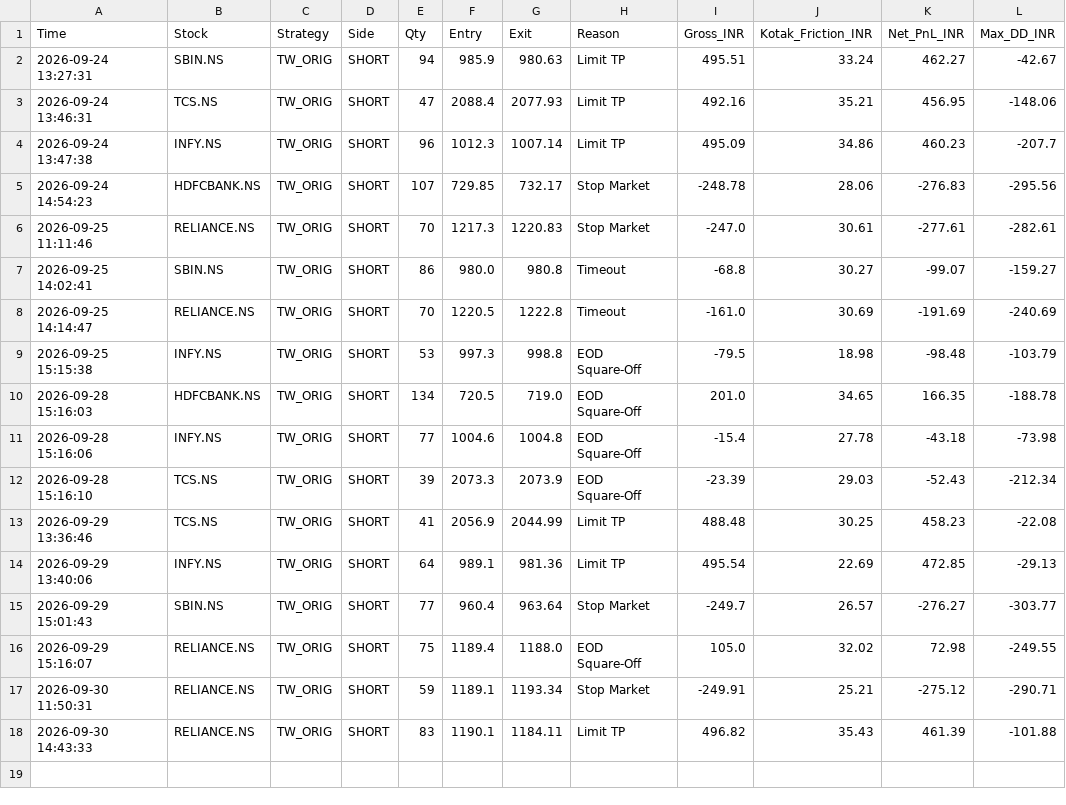
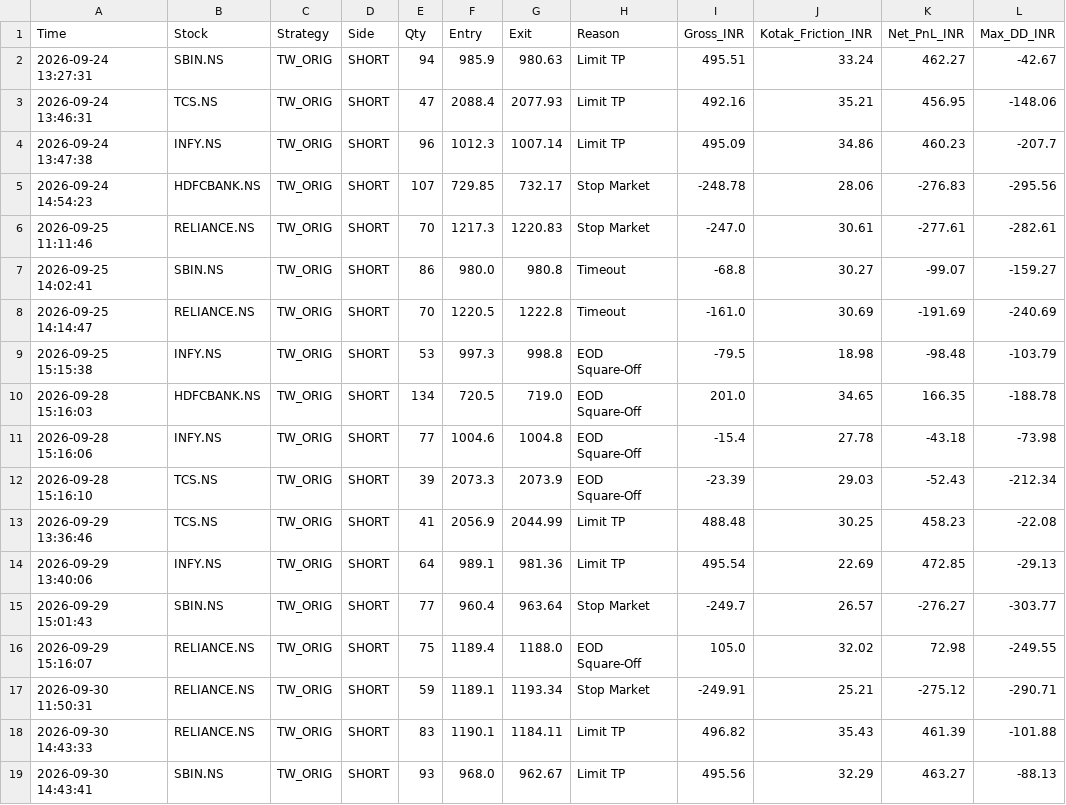
Before and after one commit to harnepal-hub/amte-indian-terminal, a CSV file: indian_tw_orig_ledger.csv, drawn as a sheet.

Commit message:
Auto-log TW_ORIG trade SBIN.NS at 2026-09-30 14:43:41

```diff
--- a/indian_tw_orig_ledger.csv
+++ b/indian_tw_orig_ledger.csv
@@ -18 +18,2 @@ Time,Stock,Strategy,Side,Qty,Entry,Exit,Reason,Gross_INR,Kotak_Friction_INR,Net_
 2026-09-30 14:43:33,RELIANCE.NS,TW_ORIG,SHORT,83,1190.1,1184.11,Limit TP,496.82,35.43,461.39,-101.88
+2026-09-30 14:43:41,SBIN.NS,TW_ORIG,SHORT,93,968.0,962.67,Limit TP,495.56,32.29,463.27,-88.13
```
